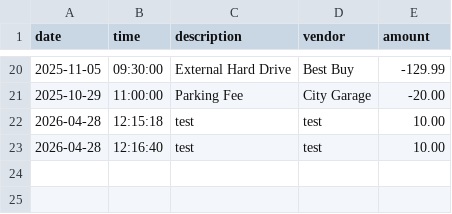
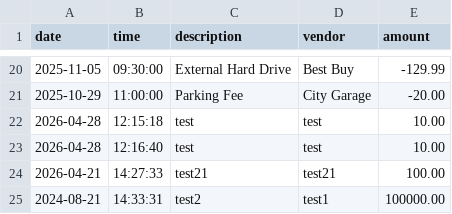
Before and after one commit to BrianMiranda8/ledger_application, a CSV file: data/transactions.csv, drawn as a sheet; only a part is shown, gaps mark what is left out.

```diff
--- a/data/transactions.csv
+++ b/data/transactions.csv
@@ -23 +23,3 @@ date|time|description|vendor|amount
 2026-04-28|12:16:40|test|test|10.00
+2026-04-21|14:27:33|test21|test21|100.00
+2024-08-21|14:33:31|test2|test1|100000.00
```
Also changed, not shown: 11 other files.
